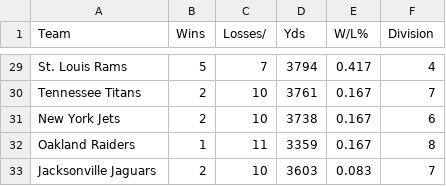
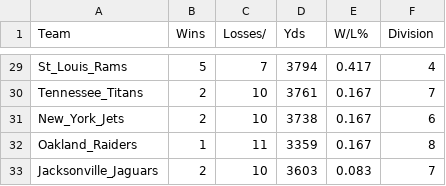
Before and after one commit to Rishiswaz/CIS-22C-Group-Project, a CSV file: FantasySportsApplication/data.csv, drawn as a sheet; only a part is shown, gaps mark what is left out; the diff covers the shown part only; the diff names each change by its address in the sheet, - before the commit and + after, or states it on an @@ line.

```diff
--- a/FantasySportsApplication/data.csv
+++ b/FantasySportsApplication/data.csv
-A29 (Team): St. Louis Rams
+A29 (Team): St_Louis_Rams
-A30 (Team): Tennessee Titans
+A30 (Team): Tennessee_Titans
-A31 (Team): New York Jets
+A31 (Team): New_York_Jets
-A32 (Team): Oakland Raiders
+A32 (Team): Oakland_Raiders
-A33 (Team): Jacksonville Jaguars
+A33 (Team): Jacksonville_Jaguars
```
Also changed, not shown: 27 edited cells elsewhere in this file, 2 other files.
